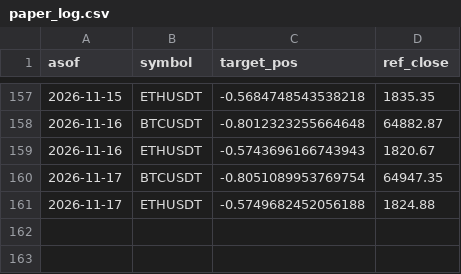
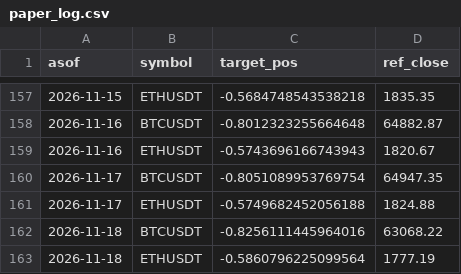
Before and after one commit to DonaldDuck842/BTC-ETH_Trend_Strategie, a CSV file: results/paper_log.csv, drawn as a sheet; only a part is shown, gaps mark what is left out; the diff names each change by its address in the sheet, - before the commit and + after, or states it on an @@ line.

Commit message:
paper log 2026-11-19

```diff
--- a/results/paper_log.csv
+++ b/results/paper_log.csv
+row 162: 2026-11-18 | BTCUSDT | -0.8256111445964016 | 63068.22
+row 163: 2026-11-18 | ETHUSDT | -0.5860796225099564 | 1777.19
```
Also changed, not shown: results/equity.csv, 1 other file.
